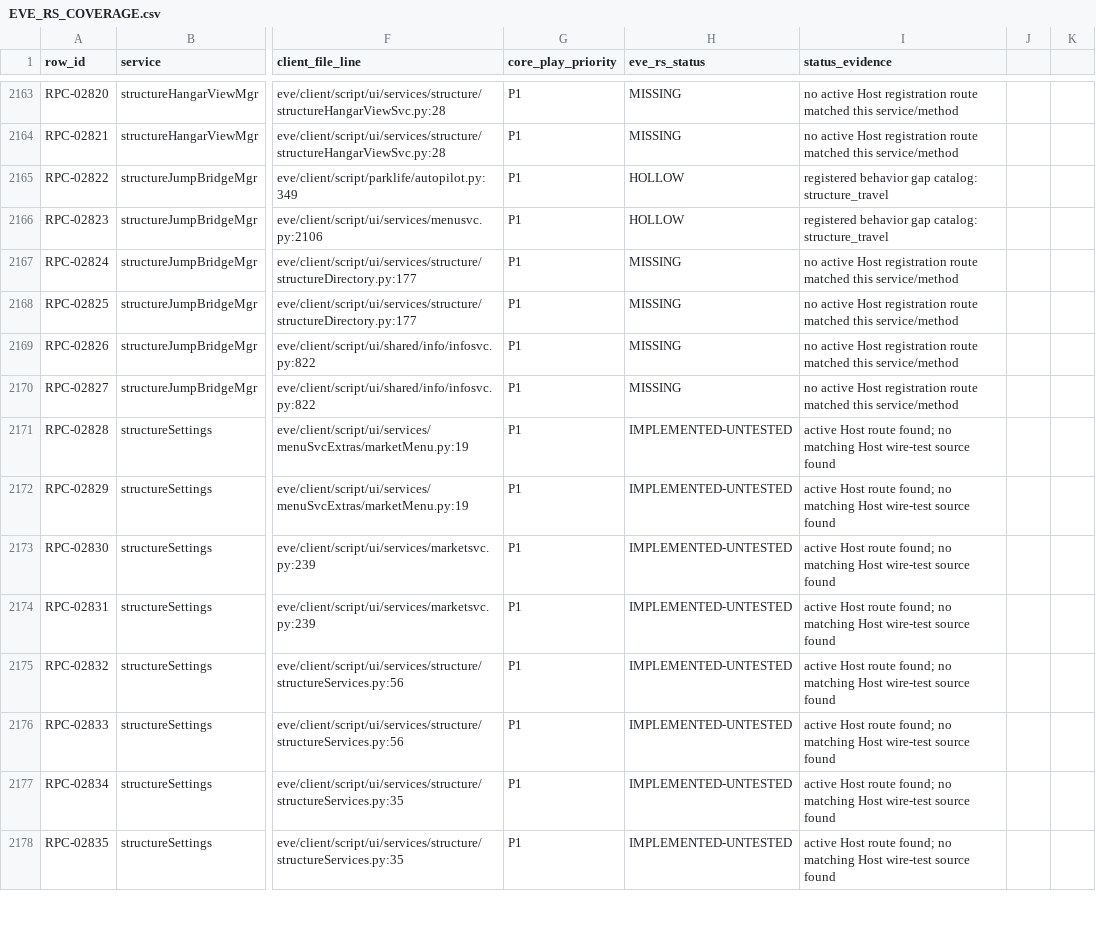
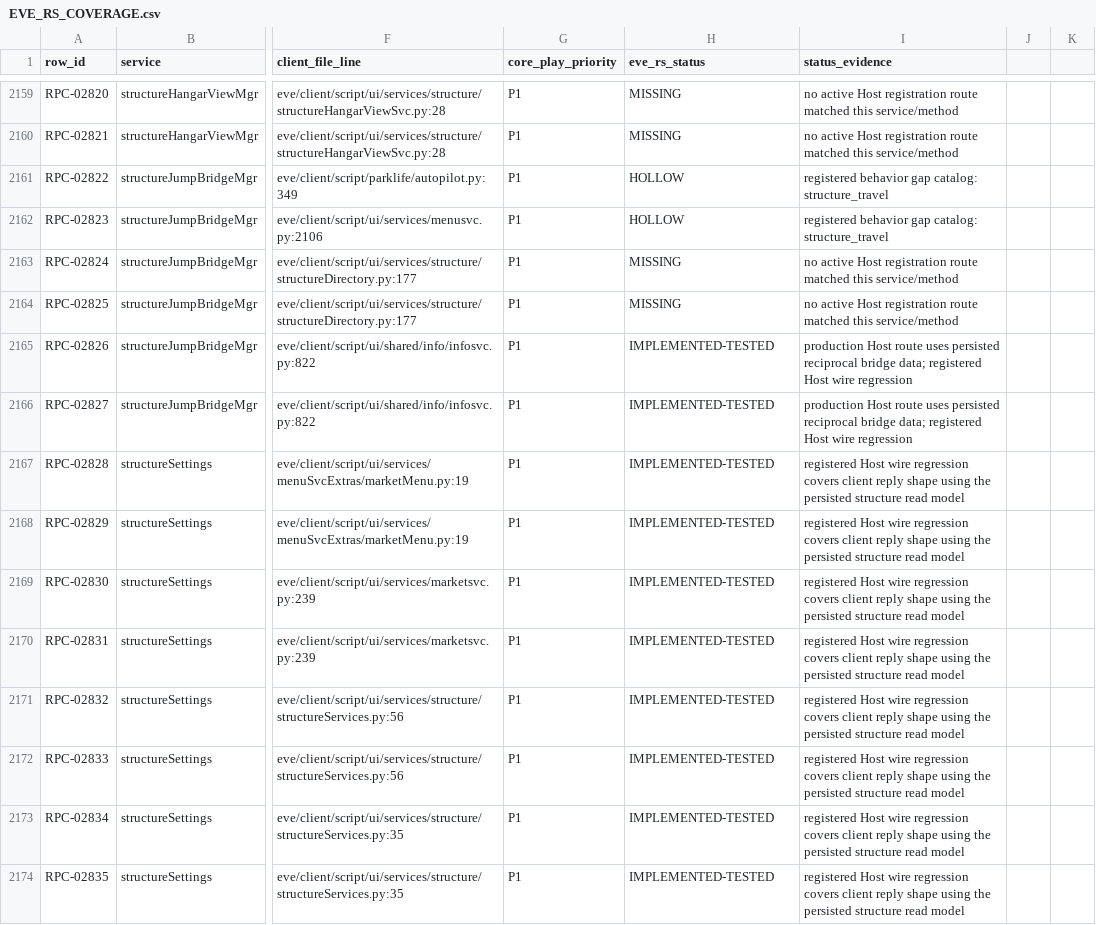
Before and after one commit to Fokiiiiiii/eve.rs, a CSV file: docs/project/service-audit/EVE_RS_COVERAGE.csv, drawn as a sheet; only a part is shown, gaps mark what is left out; addresses are those after the commit; the diff covers the shown part only; the diff names each change by its address in the sheet, - before the commit and + after, or states it on an @@ line.

Commit message:
test: cover structure RPCs through Host

```diff
--- a/docs/project/service-audit/EVE_RS_COVERAGE.csv
+++ b/docs/project/service-audit/EVE_RS_COVERAGE.csv
-H2165:H2166 (eve_rs_status): MISSING
+H2165:H2166 (eve_rs_status): IMPLEMENTED-TESTED
-I2165:I2166 (status_evidence): no active Host registration route matched this service/method
+I2165:I2166 (status_evidence): production Host route uses persisted reciprocal bridge data; registered Host wire regression
-H2167:H2174 (eve_rs_status): IMPLEMENTED-UNTESTED
+H2167:H2174 (eve_rs_status): IMPLEMENTED-TESTED
-I2167:I2174 (status_evidence): active Host route found; no matching Host wire-test source found
+I2167:I2174 (status_evidence): registered Host wire regression covers client reply shape using the persisted structure read model
```
Also changed, not shown: 4 removed rows and 54 edited cells elsewhere in this file, 2 other files.
